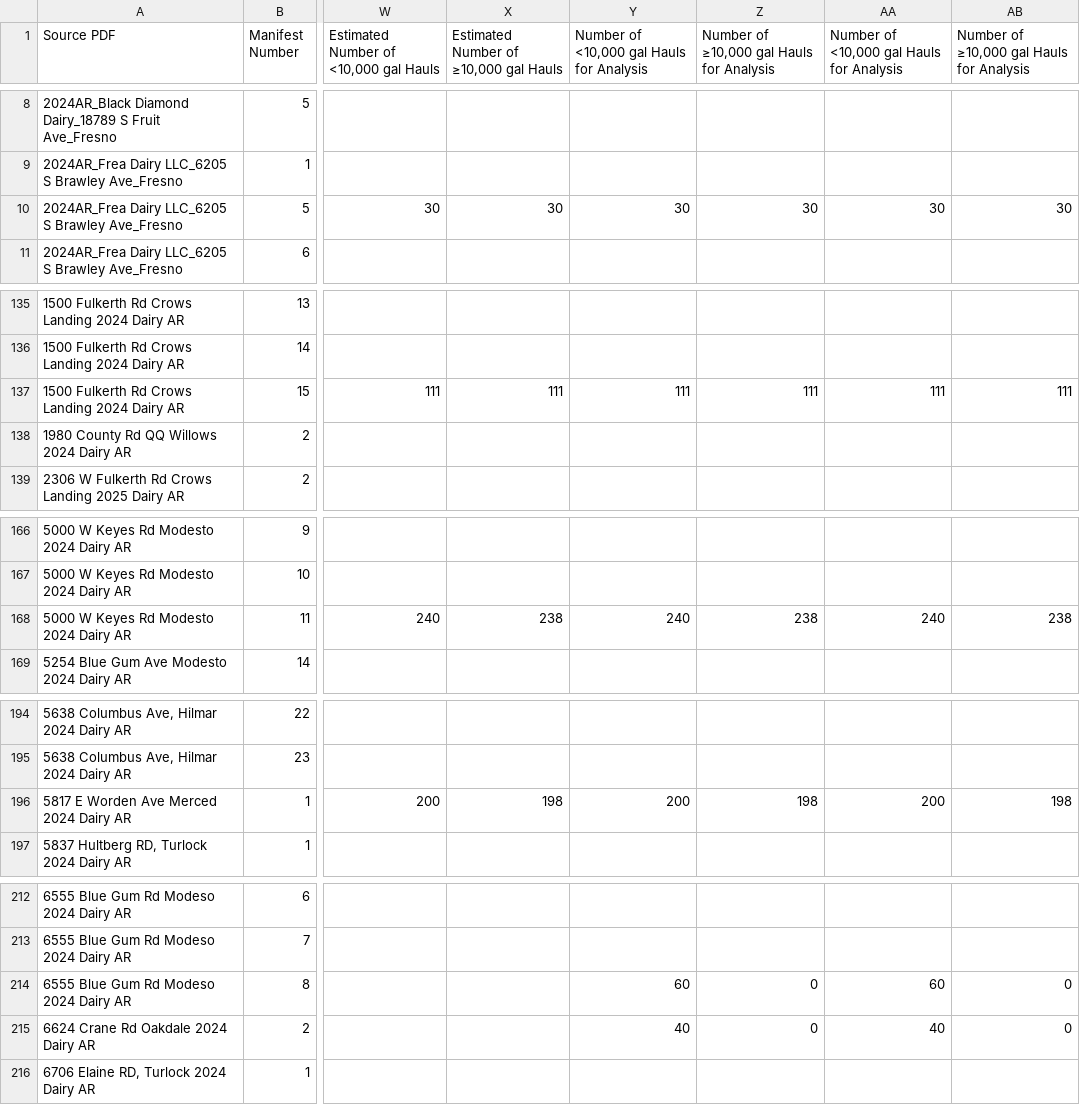
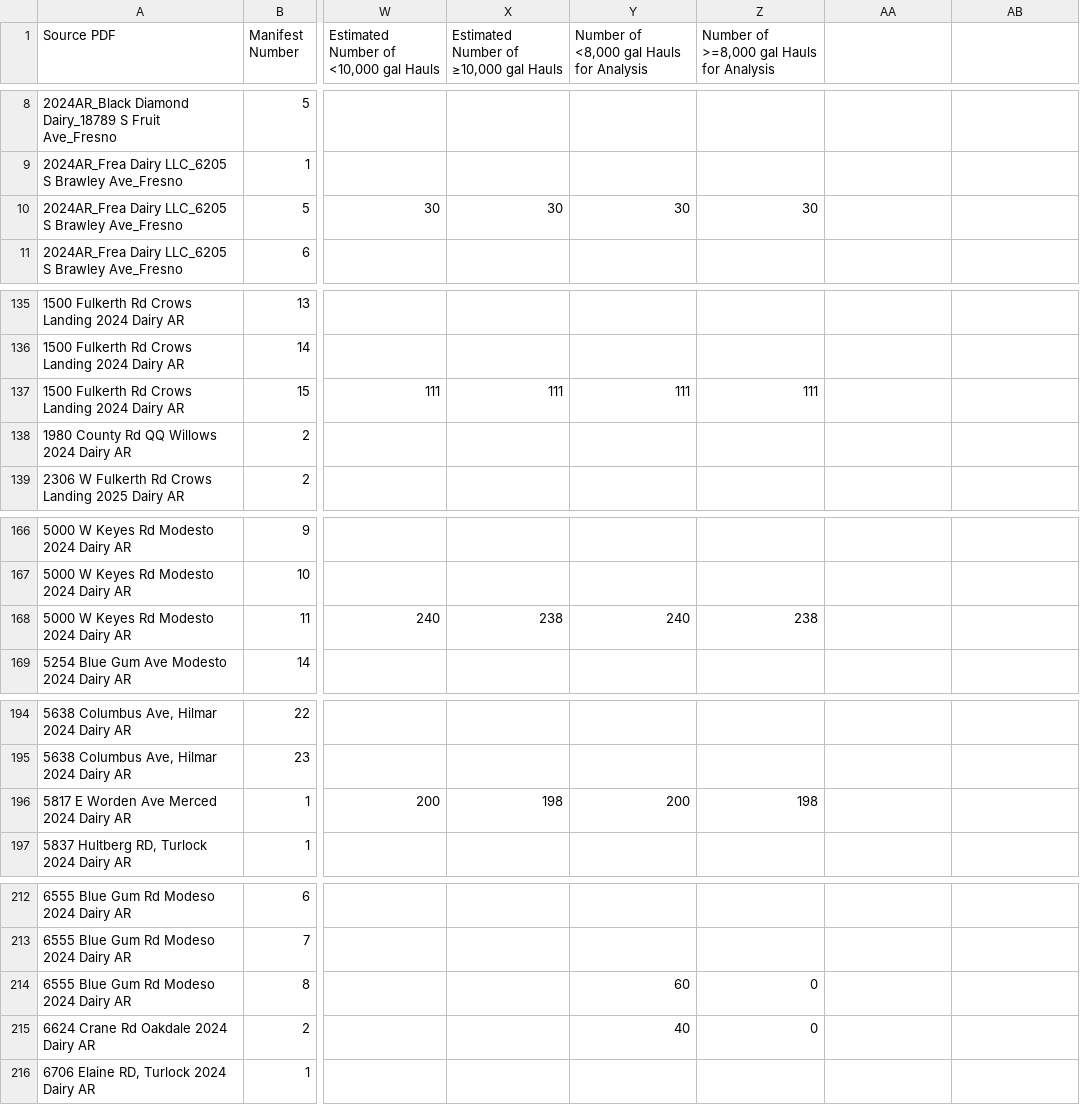
Before and after one commit to dalyw/ca-cafo-compliance, a CSV file: ca_cafo_compliance/outputs/processed_wastewater_manifests.csv, drawn as a sheet; only a part is shown, gaps mark what is left out; the diff covers the shown part only; the diff names each change by its address in the sheet, - before the commit and + after, or states it on an @@ line.

```diff
--- a/ca_cafo_compliance/outputs/processed_wastewater_manifests.csv
+++ b/ca_cafo_compliance/outputs/processed_wastewater_manifests.csv
-Y1: Number of <10,000 gal Hauls for Analysis
+Y1: Number of <8,000 gal Hauls for Analysis
-Z1: Number of ≥10,000 gal Hauls for Analysis
+Z1: Number of >=8,000 gal Hauls for Analysis
-AA1: Number of <10,000 gal Hauls for Analysis
+AA1: (empty)
-AB1: Number of ≥10,000 gal Hauls for Analysis
+AB1: (empty)
-AA10: 30
+AA10: (empty)
-AB10: 30
+AB10: (empty)
-AA137: 111
+AA137: (empty)
-AB137: 111
+AB137: (empty)
-AA168: 240
+AA168: (empty)
-AB168: 238
+AB168: (empty)
-AA196: 200
+AA196: (empty)
-AB196: 198
+AB196: (empty)
-AA214: 60
+AA214: (empty)
-AB214:AB215: 0
+AB214:AB215: (empty)
-AA215: 40
+AA215: (empty)
```
Also changed, not shown: 30 edited cells elsewhere in this file, ca_cafo_compliance/data/templates.csv, ca_cafo_compliance/outputs/processed_manure_manifests.csv, 48 other files.
